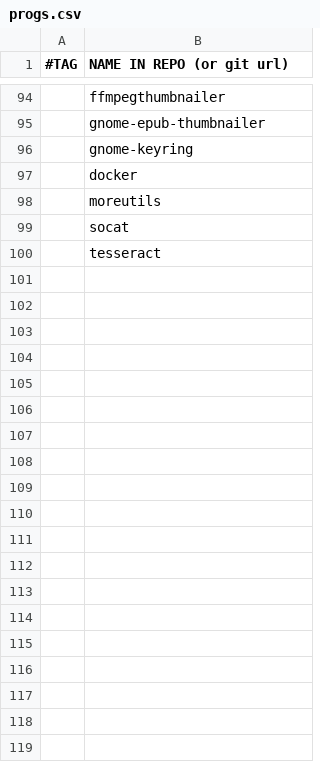
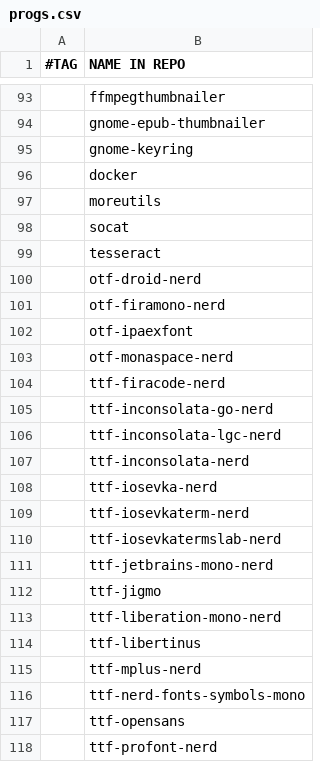
Before and after one commit to gomezAgustinVim/AGDA, a CSV file: progs.csv, drawn as a sheet; only a part is shown, gaps mark what is left out; the diff covers the shown part only.

```diff
--- a/progs.csv
+++ b/progs.csv
@@ -1 +1 @@
-#TAG,NAME IN REPO (or git url)
+#TAG,NAME IN REPO
@@ -100 +99,20 @@
 ,tesseract
+,otf-droid-nerd
+,otf-firamono-nerd
+,otf-ipaexfont
+,otf-monaspace-nerd
+,ttf-firacode-nerd
+,ttf-inconsolata-go-nerd
+,ttf-inconsolata-lgc-nerd
+,ttf-inconsolata-nerd
+,ttf-iosevka-nerd
+,ttf-iosevkaterm-nerd
+,ttf-iosevkatermslab-nerd
+,ttf-jetbrains-mono-nerd
+,ttf-jigmo
+,ttf-liberation-mono-nerd
+,ttf-libertinus
+,ttf-mplus-nerd
+,ttf-nerd-fonts-symbols-mono
+,ttf-opensans
+,ttf-profont-nerd
```
Also changed, not shown: 26 added rows and 1 removed row elsewhere in this file, 2 other files.
